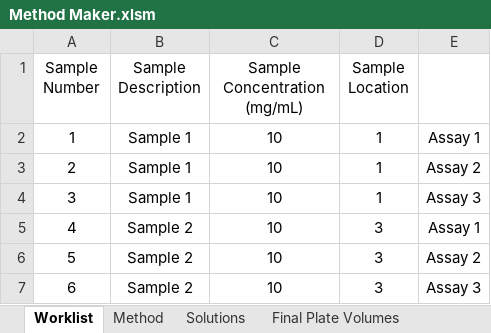
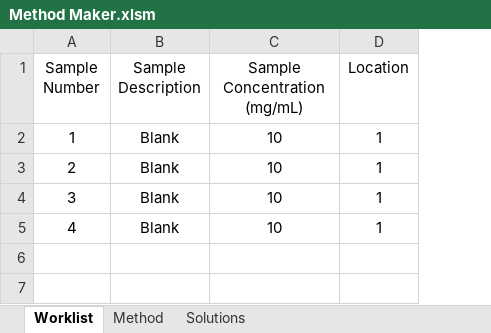
Before and after one commit to Pfizer-BradleyBare/PytomatedLiquidHandling, an Excel workbook: Method Maker.xlsm, sheet Worklist, drawn as a sheet; values as stored, in another font and other column widths than the file's, no borders; the diff names each change by its address in the sheet, - before the commit and + after, or states it on an @@ line.

```diff
--- a/Method Maker.xlsm (sheet Worklist)
+++ b/Method Maker.xlsm (sheet Worklist)
-sheet tab: Final Plate Volumes
-column E, rows 2-5: Assay 1 | Assay 2 | Assay 3 | Assay 1
-D1: Sample Location
+D1: Location
-B2:B4 (Sample Description): Sample 1
+B2:B4 (Sample Description): Blank
-B5 (Sample Description): Sample 2
+B5 (Sample Description): Blank
-D5 (Location): 3
+D5 (Location): 1
-row 6: 5 | Sample 2 | 10 | 3 | Assay 2
-row 7: 6 | Sample 2 | 10 | 3 | Assay 3
```
Also changed, not shown: sheet Method, sheet Solutions, other sheet tabs, formulas that keep their value, 6 other files.
